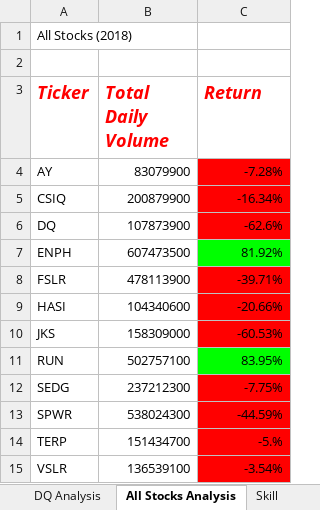
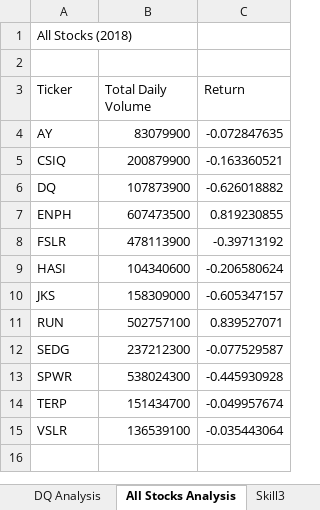
Before and after one commit to Jenny16x/Stock-Analysis, an Excel workbook: green_stocks_w_Macros.xlsm, sheet All Stocks Analysis, drawn as a sheet; values as stored, in another font and other column widths than the file's, no borders; charts and pictures not drawn; the diff names each change by its address in the sheet, - before the commit and + after, or states it on an @@ line.

Commit message:
Add files via upload

```diff
--- a/green_stocks_w_Macros.xlsm (sheet All Stocks Analysis)
+++ b/green_stocks_w_Macros.xlsm (sheet All Stocks Analysis)
+sheet tab: Skill3
@@ A3:C3 bold: on → off, italic: on → off, text colour: #FF0000 → black, text size: smaller @@
-C4 (Return): -7.28%
+C4 (Return): -0.072847635
-C4:C6 fill: #FF0000
+C4:C6 fill: none
-C5 (Return): -16.34%
+C5 (Return): -0.163360521
-C6 (Return): -62.6%
+C6 (Return): -0.626018882
-C7 (Return): 81.92%
+C7 (Return): 0.819230855
-C7 fill: #00FF00
+C7 fill: none
-C8 (Return): -39.71%
+C8 (Return): -0.39713192
-C8:C10 fill: #FF0000
+C8:C10 fill: none
-C9 (Return): -20.66%
+C9 (Return): -0.206580624
-C10 (Return): -60.53%
+C10 (Return): -0.605347157
-C11 (Return): 83.95%
+C11 (Return): 0.839527071
-C11 fill: #00FF00
+C11 fill: none
-C12 (Return): -7.75%
+C12 (Return): -0.077529587
-C12:C15 fill: #FF0000
+C12:C15 fill: none
-C13 (Return): -44.59%
+C13 (Return): -0.445930928
-C14 (Return): -5.%
+C14 (Return): -0.049957674
-C15 (Return): -3.54%
+C15 (Return): -0.035443064
```
Also changed, not shown: charts or pictures.
